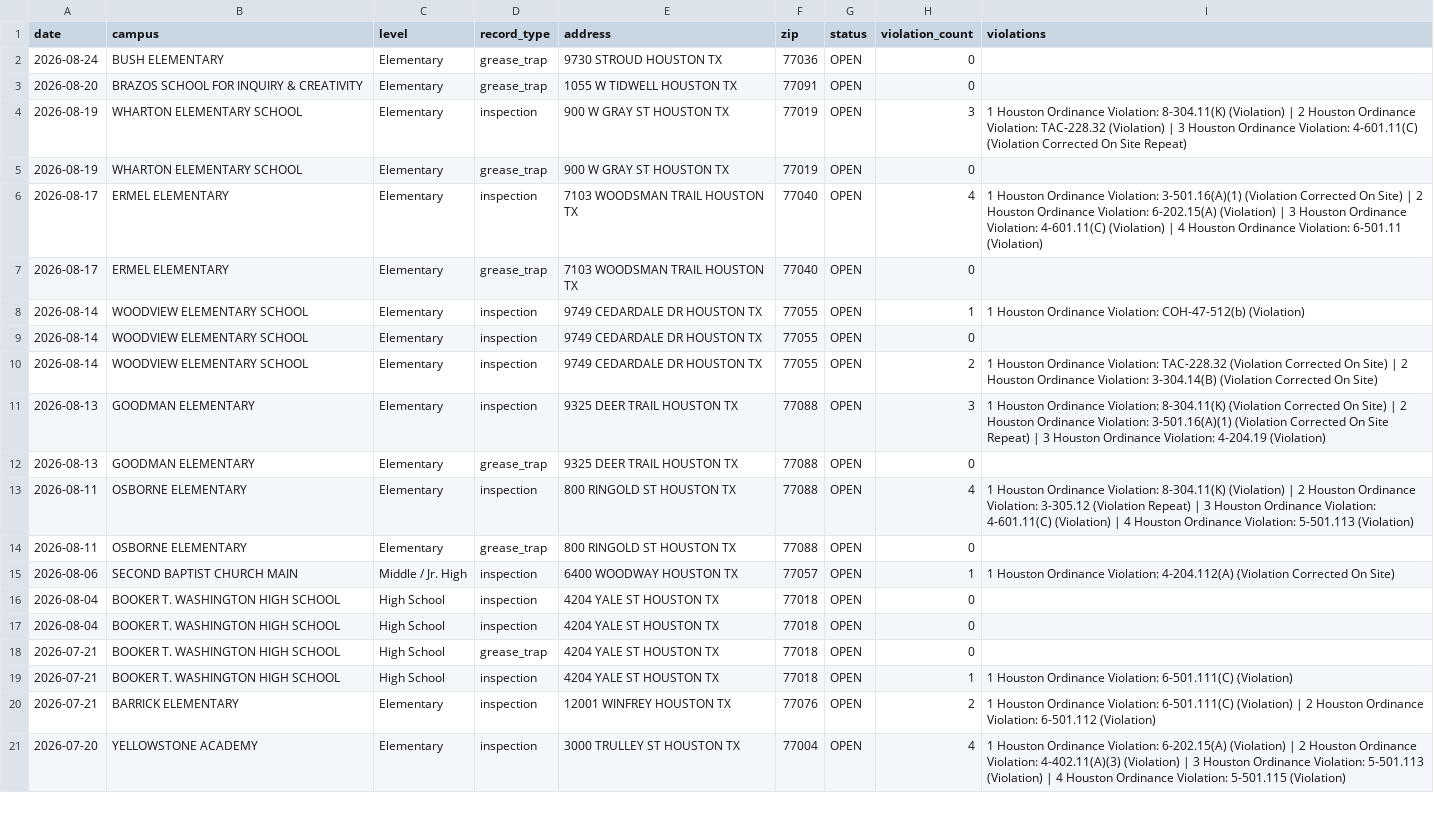
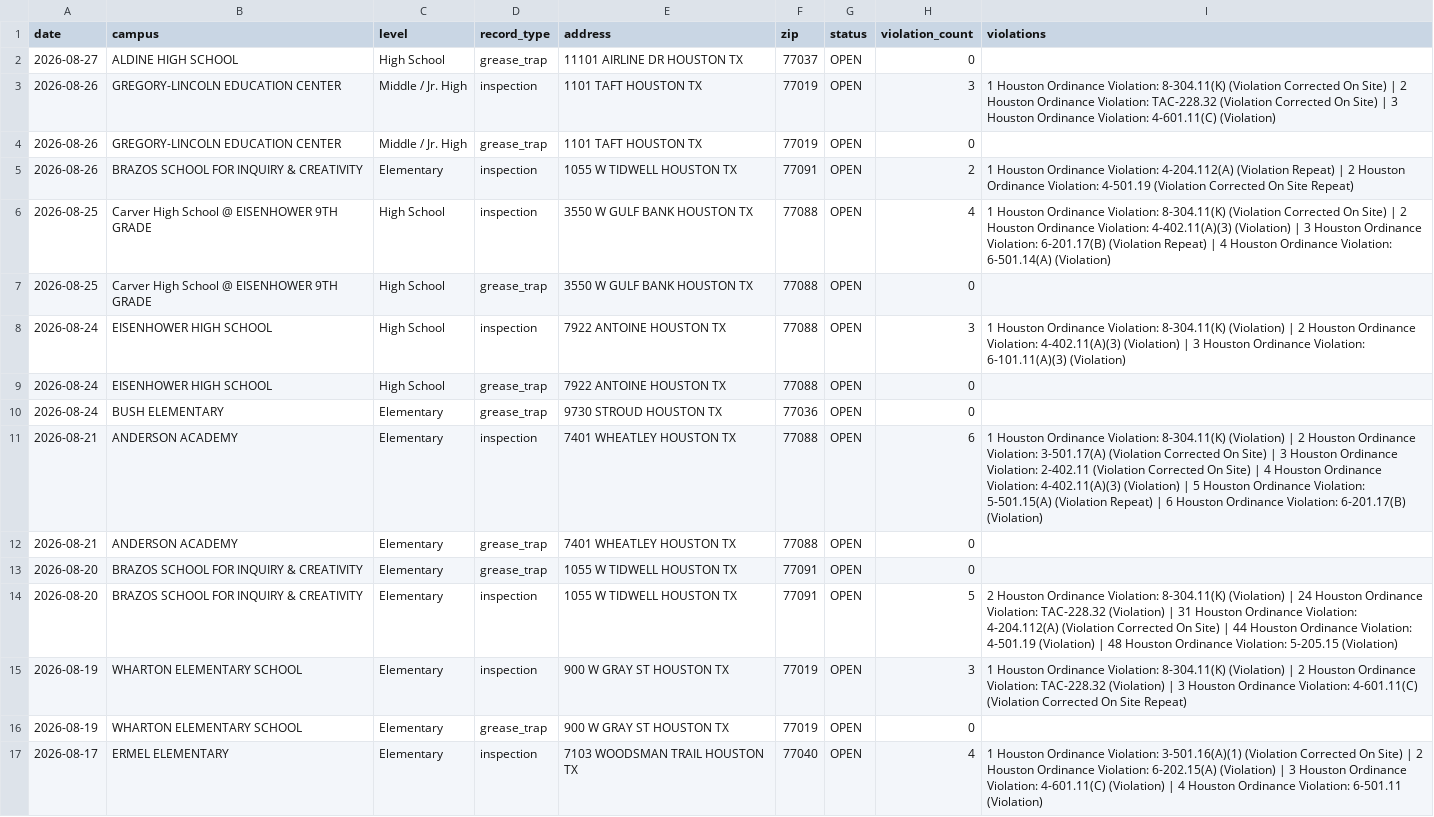
Before and after one commit to chemo77047/School-inspect, a CSV file: inspections.csv, drawn as a sheet; only a part is shown; the shorter side is filled out with more unchanged rows.

Commit message:
Refresh data: catch up on the runs missed since 2026-08-26

```diff
--- a/inspections.csv
+++ b/inspections.csv
@@ -1,4 +1,15 @@
 date,campus,level,record_type,address,zip,status,violation_count,violations
+2026-08-27,ALDINE HIGH SCHOOL,High School,grease_trap,11101 AIRLINE DR HOUSTON TX,77037,OPEN,0,
+2026-08-26,GREGORY-LINCOLN EDUCATION CENTER,Middle / Jr. High,inspection,1101 TAFT HOUSTON TX,77019,OPEN,3,1 Houston Ordinance Violation: 8-304.11(K) (Violation Corrected On Site) | 2 Houston Ordinance Violation: TAC-228.32 (Violation Corrected On Site) | 3 Houston Ordinance Violation: 4-601.11(C) (Violation)
+2026-08-26,GREGORY-LINCOLN EDUCATION CENTER,Middle / Jr. High,grease_trap,1101 TAFT HOUSTON TX,77019,OPEN,0,
+2026-08-26,BRAZOS SCHOOL FOR INQUIRY & CREATIVITY,Elementary,inspection,1055 W TIDWELL HOUSTON TX,77091,OPEN,2,1 Houston Ordinance Violation: 4-204.112(A) (Violation Repeat) | 2 Houston Ordinance Violation: 4-501.19 (Violation Corrected On Site Repeat)
+2026-08-25,Carver High School @ EISENHOWER 9TH GRADE,High School,inspection,3550 W GULF BANK HOUSTON TX,77088,OPEN,4,1 Houston Ordinance Violation: 8-304.11(K) (Violation Corrected On Site) | 2 Houston Ordinance Violation: 4-402.11(A)(3) (Violation) | 3 Houston Ordinance Violation: 6-201.17(B) (Violation Repeat) | 4 Houston Ordinance Violation: 6-501.14(A) (Violation)
+2026-08-25,Carver High School @ EISENHOWER 9TH GRADE,High School,grease_trap,3550 W GULF BANK HOUSTON TX,77088,OPEN,0,
+2026-08-24,EISENHOWER HIGH SCHOOL,High School,inspection,7922 ANTOINE HOUSTON TX,77088,OPEN,3,1 Houston Ordinance Violation: 8-304.11(K) (Violation) | 2 Houston Ordinance Violation: 4-402.11(A)(3) (Violation) | 3 Houston Ordinance Violation: 6-101.11(A)(3) (Violation)
+2026-08-24,EISENHOWER HIGH SCHOOL,High School,grease_trap,7922 ANTOINE HOUSTON TX,77088,OPEN,0,
 2026-08-24,BUSH ELEMENTARY,Elementary,grease_trap,9730 STROUD HOUSTON TX,77036,OPEN,0,
+2026-08-21,ANDERSON ACADEMY,Elementary,inspection,7401 WHEATLEY HOUSTON TX,77088,OPEN,6,1 Houston Ordinance Violation: 8-304.11(K) (Violation) | 2 Houston Ordinance Violation: 3-501.17(A) (Violation Corrected On Site) | 3 Houston Ordinance Violation: 2-402.11 (Violation Corrected On Site) | 4 Houston Ordinance Violation: 4-402.11(A)(3) (Violation) | 5 Houston Ordinance Violation: 5-501.15(A) (Violation Repeat) | 6 Houston Ordinance Violation: 6-201.17(B) (Violation)
+2026-08-21,ANDERSON ACADEMY,Elementary,grease_trap,7401 WHEATLEY HOUSTON TX,77088,OPEN,0,
 2026-08-20,BRAZOS SCHOOL FOR INQUIRY & CREATIVITY,Elementary,grease_trap,1055 W TIDWELL HOUSTON TX,77091,OPEN,0,
+2026-08-20,BRAZOS SCHOOL FOR INQUIRY & CREATIVITY,Elementary,inspection,1055 W TIDWELL HOUSTON TX,77091,OPEN,5,2 Houston Ordinance Violation: 8-304.11(K) (Violation) | 24 Houston Ordinance Violation: TAC-228.32 (Violation) | 31 Houston Ordinance Violation: 4-204.112(A) (Violation Corrected On Site) | 44 Houston Ordinance Violation: 4-501.19 (Violation) | 48 Houston Ordinance Violation: 5-205.15 (Violation)
 2026-08-19,WHARTON ELEMENTARY SCHOOL,Elementary,inspection,900 W GRAY ST HOUSTON TX,77019,OPEN,3,1 Houston Ordinance Violation: 8-304.11(K) (Violation) | 2 Houston Ordinance Violation: TAC-228.32 (Violation) | 3 Houston Ordinance Violation: 4-601.11(C) (Violation Corrected On Site Repeat)
```
Also changed, not shown: 1 other file.
